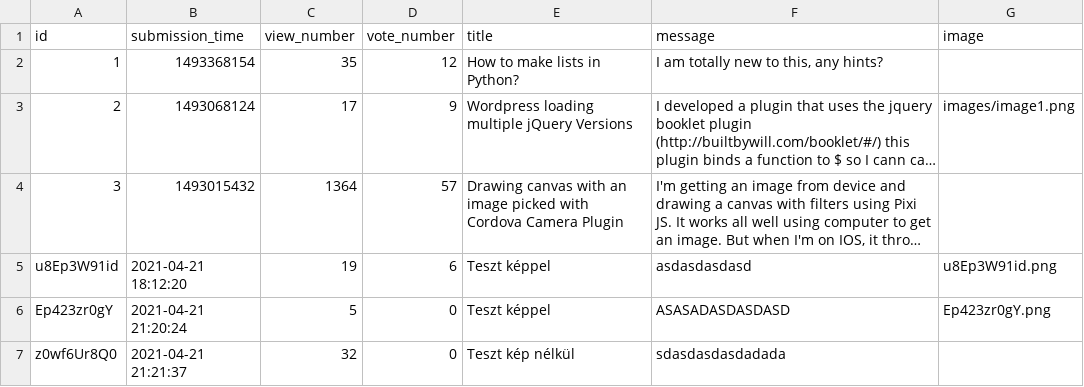
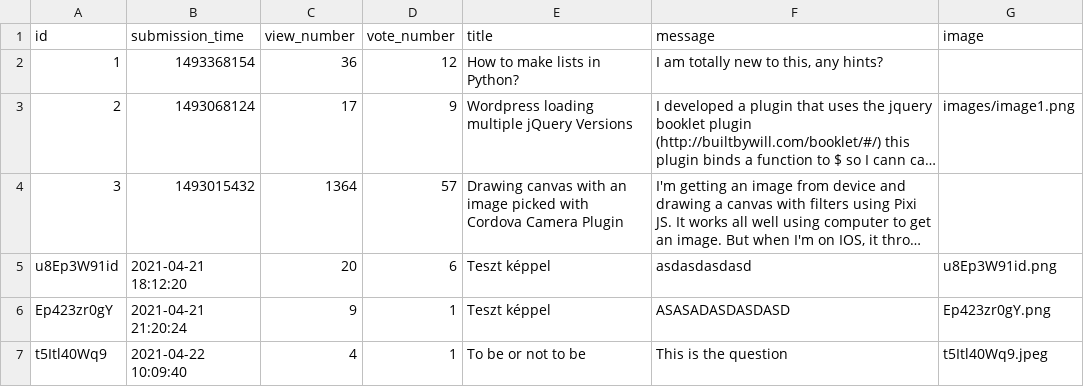
Before and after one commit to CodecoolGlobal/ask-mate-3-python-Gezow, a CSV file: sample_data/question.csv, drawn as a sheet; long unchanged cells end in …; removed rows and columns are numbered as before the commit, all else as after; the diff names each change by its address in the sheet, - before the commit and + after, or states it on an @@ line.

```diff
--- a/sample_data/question.csv
+++ b/sample_data/question.csv
-C2 (view_number): 35
+C2 (view_number): 36
-C5 (view_number): 19
+C5 (view_number): 20
-C6 (view_number): 5
+C6 (view_number): 9
-D6 (vote_number): 0
+D6 (vote_number): 1
-row 7: z0wf6Ur8Q0 | 2021-04-21 21:21:37 | 32 | 0 | Teszt kép nélkül | sdasdasdasdadada
+row 7: t5Itl40Wq9 | 2021-04-22 10:09:40 | 4 | 1 | To be or not to be | This is the question | t5Itl40Wq9.jpeg
```
Also changed, not shown: sample_data/answer.csv, 4 other files.
